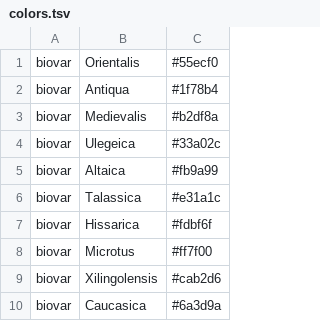
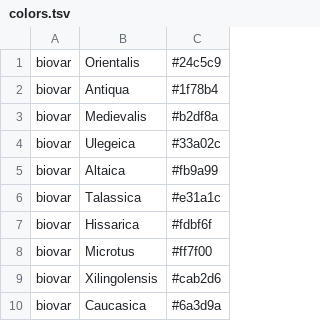
Before and after one commit to ktmeaton/plague-phylogeography, a TSV file: auspice/config/colors.tsv, drawn as a sheet.

Commit message:
more muted blue

```diff
--- a/auspice/config/colors.tsv
+++ b/auspice/config/colors.tsv
@@ -1,2 +1,2 @@
-biovar	Orientalis	#55ecf0
+biovar	Orientalis	#24c5c9
 biovar	Antiqua	#1f78b4
```
